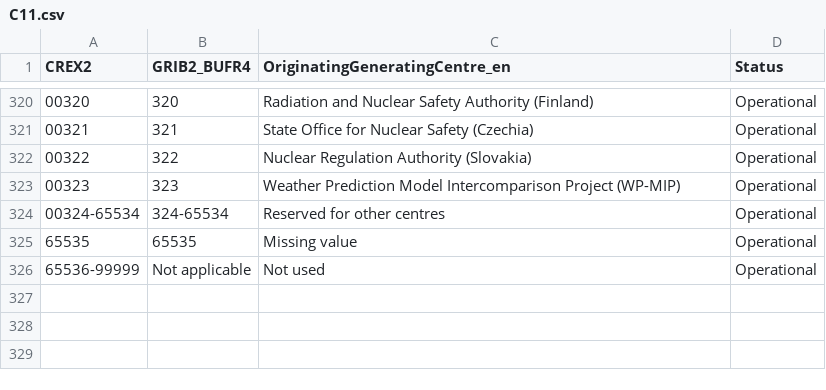
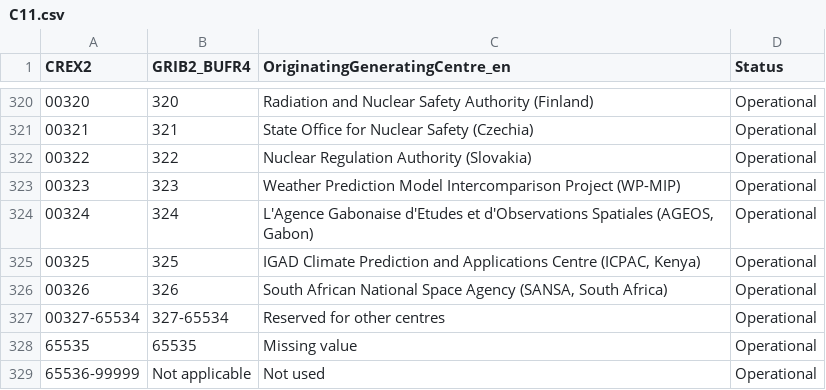
Before and after one commit to wmo-im/CCT, a CSV file: C11.csv, drawn as a sheet; only a part is shown, gaps mark what is left out; addresses are those after the commit; the diff names each change by its address in the sheet, - before the commit and + after, or states it on an @@ line.

```diff
--- a/C11.csv
+++ b/C11.csv
+row 324: 00324 | 324 | L'Agence Gabonaise d'Etudes et d'Observations Spatiales (AGEOS, Gabon) | Operational
+row 325: 00325 | 325 | IGAD Climate Prediction and Applications Centre (ICPAC, Kenya) | Operational
+row 326: 00326 | 326 | South African National Space Agency (SANSA, South Africa) | Operational
@@ column A (CREX2) renumbered in row 327 @@
-B327 (GRIB2_BUFR4): 324-65534
+B327 (GRIB2_BUFR4): 327-65534
```
Also changed, not shown: C05.csv, C08.csv, 9 other files.
